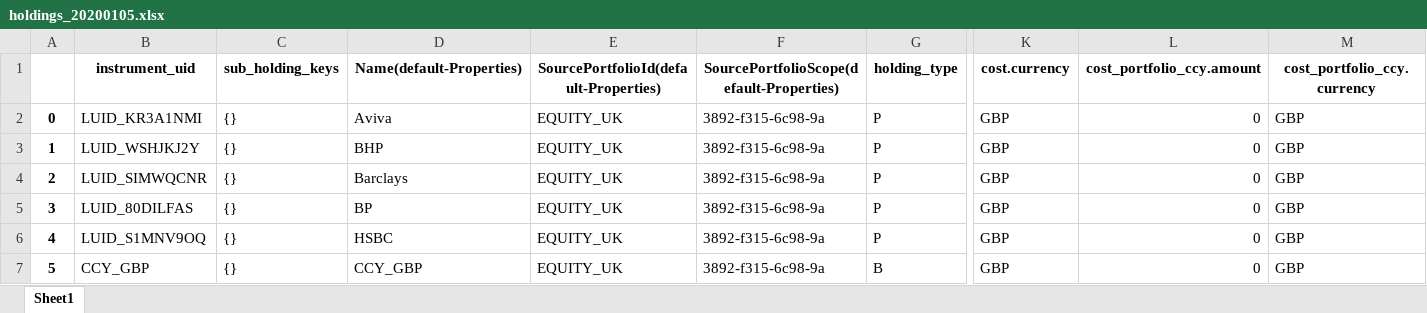
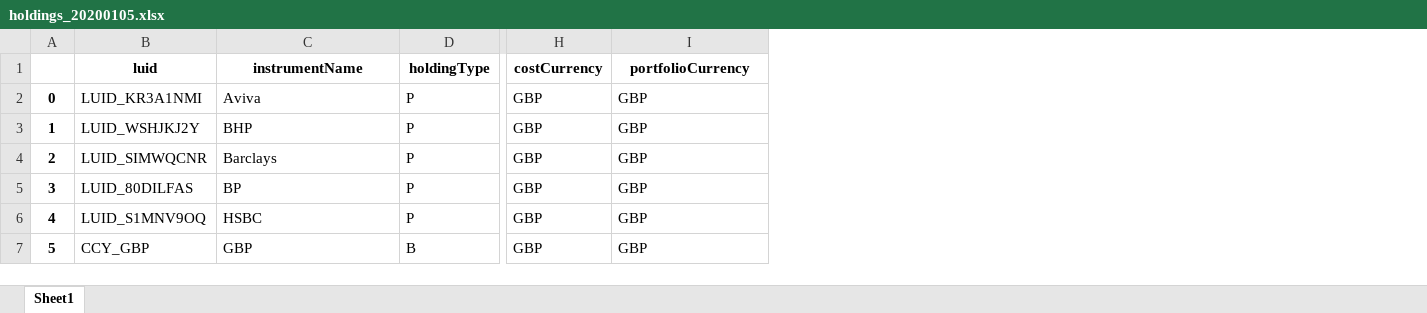
Before and after one commit to finbourne/sample-notebooks, an Excel workbook: examples/features/core-lusid/extracts/holdings_20200105.xlsx, sheet Sheet1, drawn as a sheet; only a part is shown, gaps mark what is left out; values as stored, in another font and other column widths than the file's, no borders; removed rows and columns are numbered as before the commit, all else as after; rows hold the shown columns only; the diff names each change by its address in the sheet, - before the commit and + after, or states it on an @@ line.

```diff
--- a/examples/features/core-lusid/extracts/holdings_20200105.xlsx (sheet Sheet1)
+++ b/examples/features/core-lusid/extracts/holdings_20200105.xlsx (sheet Sheet1)
-column C, rows 2-7: all {}
-column E, rows 2-7: all EQUITY_UK
-column F, rows 2-7: all 3892-f315-6c98-9a
-column L, rows 2-7: all 0
-row 1:  | instrument_uid | sub_holding_keys | Name(default-Properties) | SourcePortfolioId(default-Properties) | SourcePortfolioScope(default-Properties) | holding_type | cost.currency | cost_portfolio_ccy.amount | cost_portfolio_ccy.currency
+row 1:  | luid | instrumentName | holdingType | costCurrency | portfolioCurrency
-C7: CCY_GBP
+C7: GBP
```
Also changed, not shown: 33 other files.
